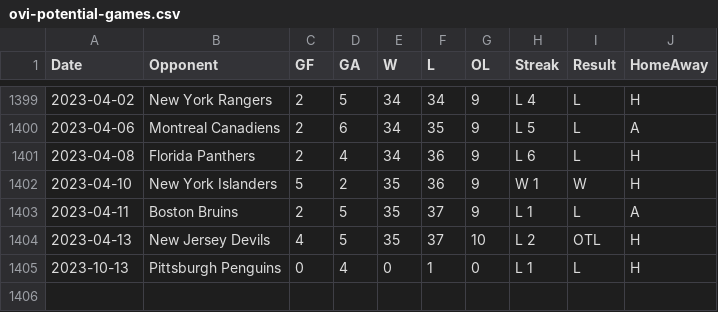
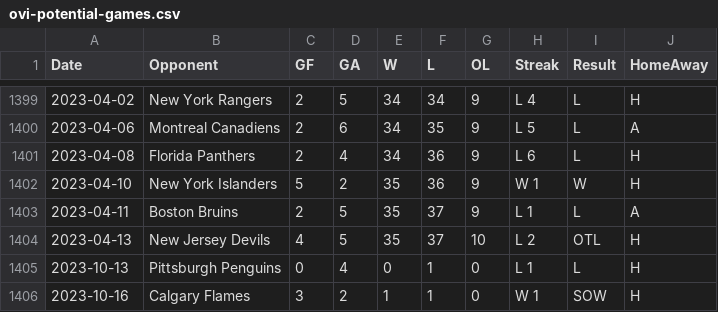
Before and after one commit to jeffreyz374/Ovi-Gretzky-Comparison-Project, a CSV file: Data/ovi-potential-games.csv, drawn as a sheet; only a part is shown, gaps mark what is left out; the diff names each change by its address in the sheet, - before the commit and + after, or states it on an @@ line.

Commit message:
added game for Oct 16th

```diff
--- a/Data/ovi-potential-games.csv
+++ b/Data/ovi-potential-games.csv
+row 1406: 2023-10-16 | Calgary Flames | 3 | 2 | 1 | 1 | 0 | W 1 | SOW | H
```
